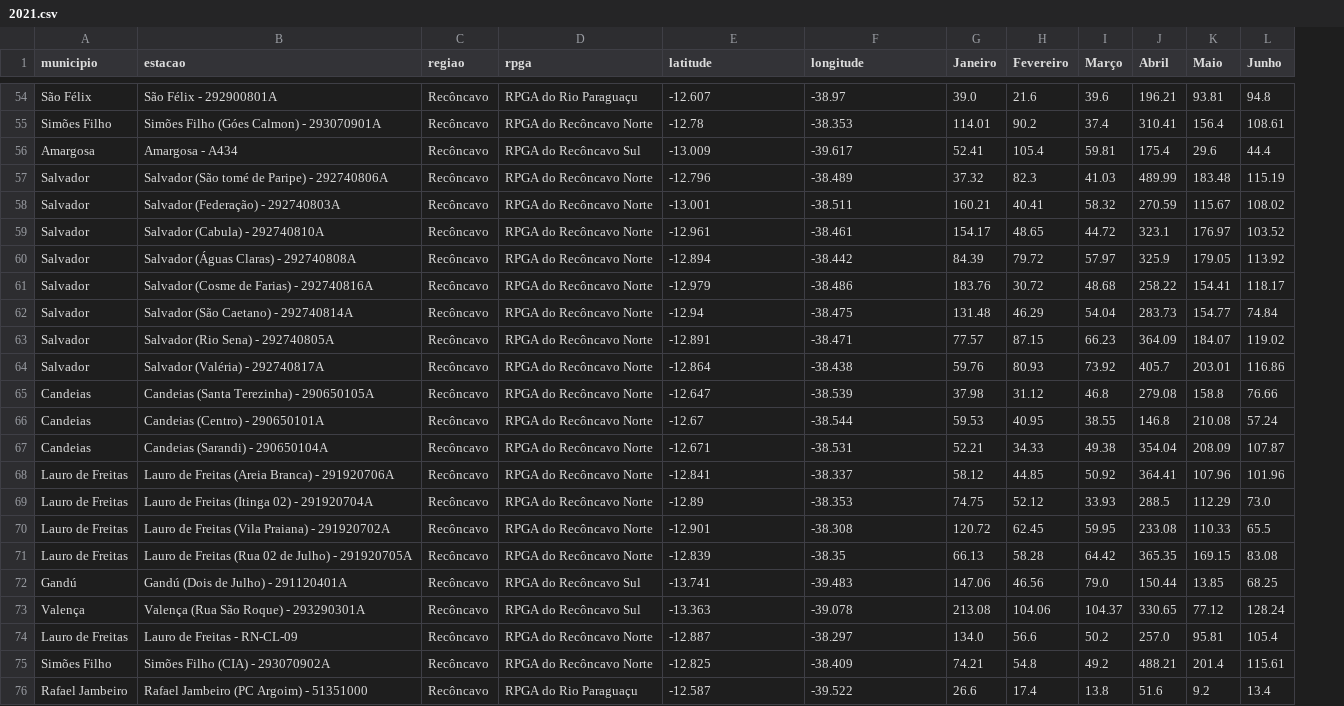
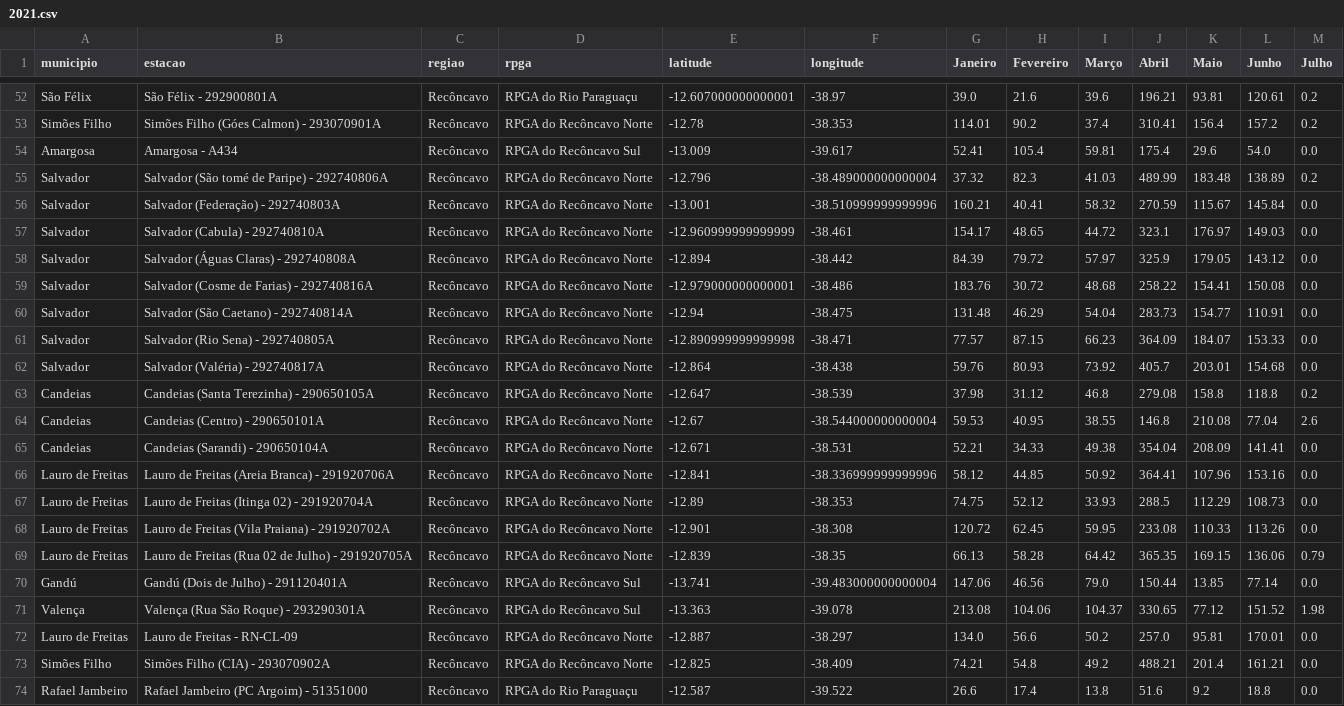
Before and after one commit to SantiagoAmaral/monitoramento1, a CSV file: dados/mensal/2021.csv, drawn as a sheet; only a part is shown, gaps mark what is left out; addresses are those after the commit; the diff covers the shown part only; the diff names each change by its address in the sheet, - before the commit and + after, or states it on an @@ line.

```diff
--- a/dados/mensal/2021.csv
+++ b/dados/mensal/2021.csv
+column M (Julho), rows 52-74: 0.2 | 0.2 | 0.0 | 0.2 | 0.0 | 0.0 | 0.0 | 0.0 | 0.0 | 0.0 | 0.0 | 0.2 | 2.6 | 0.0 | 0.0 | 0.0 | 0.0 | 0.79 | 0.0 | 1.98 | 0.0 | 0.0 | 0.0
-E52 (latitude): -12.607
+E52 (latitude): -12.607000000000001
-L52 (Junho): 94.8
+L52 (Junho): 120.61
-L53 (Junho): 108.61
+L53 (Junho): 157.2
-L54 (Junho): 44.4
+L54 (Junho): 54.0
-F55 (longitude): -38.489
+F55 (longitude): -38.489000000000004
-L55 (Junho): 115.19
+L55 (Junho): 138.89
-F56 (longitude): -38.511
+F56 (longitude): -38.510999999999996
-L56 (Junho): 108.02
+L56 (Junho): 145.84
-E57 (latitude): -12.961
+E57 (latitude): -12.960999999999999
-L57 (Junho): 103.52
+L57 (Junho): 149.03
-L58 (Junho): 113.92
+L58 (Junho): 143.12
-E59 (latitude): -12.979
+E59 (latitude): -12.979000000000001
-L59 (Junho): 118.17
+L59 (Junho): 150.08
-L60 (Junho): 74.84
+L60 (Junho): 110.91
-E61 (latitude): -12.891
+E61 (latitude): -12.890999999999998
-L61 (Junho): 119.02
+L61 (Junho): 153.33
-L62 (Junho): 116.86
+L62 (Junho): 154.68
-L63 (Junho): 76.66
+L63 (Junho): 118.8
-F64 (longitude): -38.544
+F64 (longitude): -38.544000000000004
-L64 (Junho): 57.24
+L64 (Junho): 77.04
-L65 (Junho): 107.87
+L65 (Junho): 141.41
-F66 (longitude): -38.337
+F66 (longitude): -38.336999999999996
-L66 (Junho): 101.96
+L66 (Junho): 153.16
-L67 (Junho): 73.0
+L67 (Junho): 108.73
-L68 (Junho): 65.5
+L68 (Junho): 113.26
-L69 (Junho): 83.08
+L69 (Junho): 136.06
-F70 (longitude): -39.483
+F70 (longitude): -39.483000000000004
-L70 (Junho): 68.25
+L70 (Junho): 77.14
-L71 (Junho): 128.24
+L71 (Junho): 151.52
-L72 (Junho): 105.4
+L72 (Junho): 170.01
-L73 (Junho): 115.61
+L73 (Junho): 161.21
-L74 (Junho): 13.4
+L74 (Junho): 18.8
```
Also changed, not shown: 2 removed rows and 108 edited cells elsewhere in this file, 15 other files.
